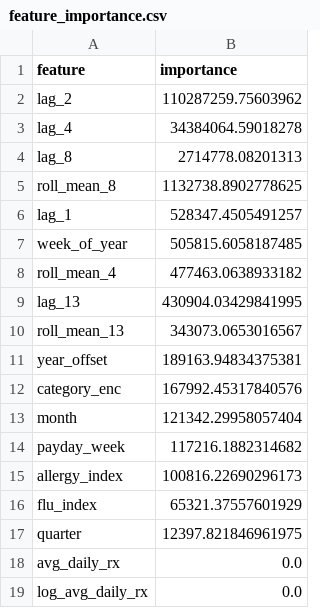
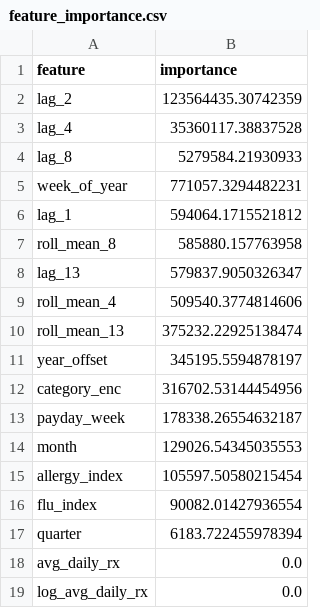
Before and after one commit to davidhiltonbrink/velozen-pharmacy, a CSV file: data/synthetic/feature_importance.csv, drawn as a sheet.

```diff
--- a/data/synthetic/feature_importance.csv
+++ b/data/synthetic/feature_importance.csv
@@ -1,18 +1,18 @@
 feature,importance
-lag_2,110287259.75603962
-lag_4,34384064.59018278
-lag_8,2714778.08201313
-roll_mean_8,1132738.8902778625
-lag_1,528347.4505491257
-week_of_year,505815.6058187485
-roll_mean_4,477463.0638933182
-lag_13,430904.03429841995
-roll_mean_13,343073.0653016567
-year_offset,189163.94834375381
-category_enc,167992.45317840576
-month,121342.29958057404
-payday_week,117216.1882314682
-allergy_index,100816.22690296173
-flu_index,65321.37557601929
-quarter,12397.821846961975
+lag_2,123564435.30742359
+lag_4,35360117.38837528
+lag_8,5279584.21930933
+week_of_year,771057.3294482231
+lag_1,594064.1715521812
+roll_mean_8,585880.157763958
+lag_13,579837.9050326347
+roll_mean_4,509540.3774814606
+roll_mean_13,375232.22925138474
+year_offset,345195.5594878197
+category_enc,316702.53144454956
+payday_week,178338.26554632187
+month,129026.54345035553
+allergy_index,105597.50580215454
+flu_index,90082.01427936554
+quarter,6183.722455978394
 avg_daily_rx,0.0
```
Also changed, not shown: data/synthetic/eval_metrics.csv, data/synthetic/forecasts.csv, 4 other files.
